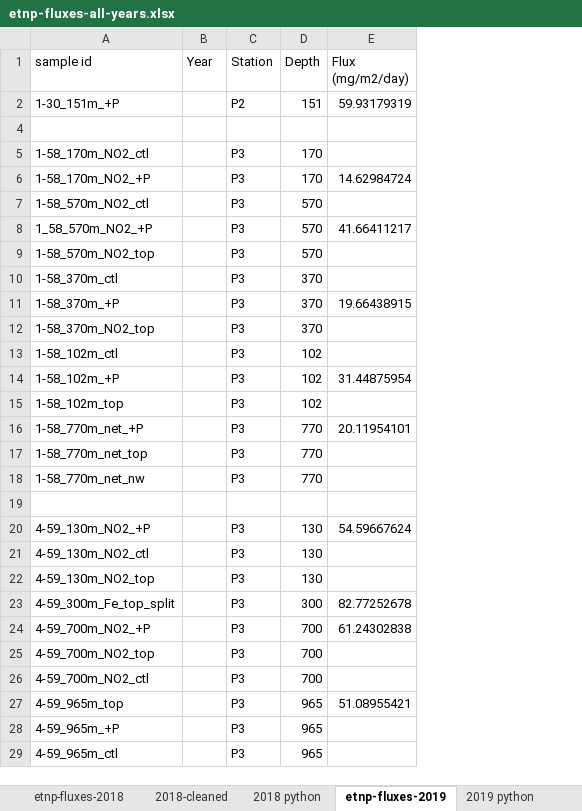
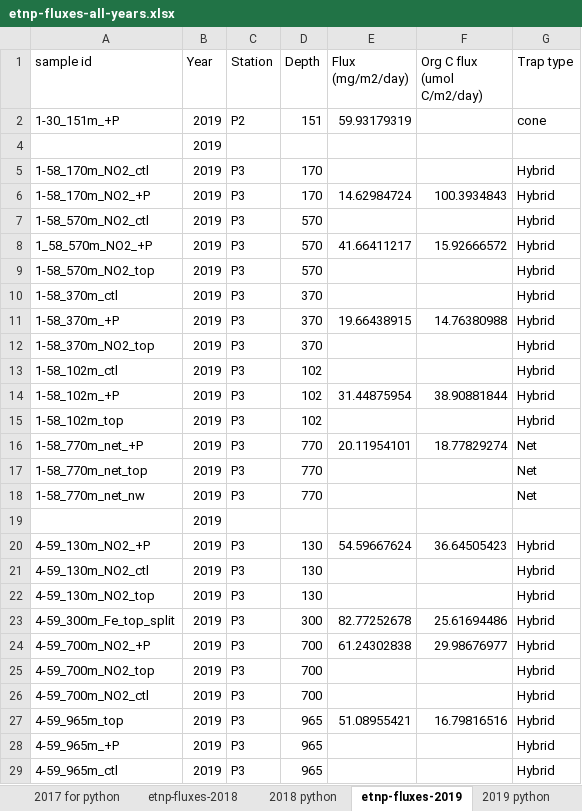
Before and after one commit to MeganEDuffy/2017-etnp, an Excel workbook: data/flux/etnp-fluxes-all-years.xlsx, sheet etnp-fluxes-2019, drawn as a sheet; only a part is shown; values as stored, in another font and other column widths than the file's, no borders; charts and pictures not drawn; the diff covers the shown part only; the diff names each change by its address in the sheet, - before the commit and + after, or states it on an @@ line.

Commit message:
plotted all etnp flexes

```diff
--- a/data/flux/etnp-fluxes-all-years.xlsx (sheet etnp-fluxes-2019)
+++ b/data/flux/etnp-fluxes-all-years.xlsx (sheet etnp-fluxes-2019)
-sheet tab: 2018-cleaned
+column F (Org C flux (umol C/m2/day)), rows 6-27: 100.3934843 |  | 15.92666572 |  |  | 14.76380988 |  |  | 38.90881844 |  | 18.77829274 |  |  |  | 36.64505423 |  |  | 25.61694486 | 29.98676977 |  |  | 16.79816516
+column G (Trap type), rows 2-29: cone |  | Hybrid | Hybrid | Hybrid | Hybrid | Hybrid | Hybrid | Hybrid | Hybrid | Hybrid | Hybrid | Hybrid | Net | Net | Net |  | Hybrid | Hybrid | Hybrid | Hybrid | Hybrid | Hybrid | Hybrid | Hybrid | Hybrid | Hybrid
-B2 (Year): (empty)
+B2 (Year): 2019
-B4:B29 (Year): (empty)
+B4:B29 (Year): 2019
```
Also changed, not shown: other rows of this sheet, sheet 2018 python, sheet etnp-fluxes-2018, sheet etnp-fluxes-2017, sheet 2019 python, other sheet tabs, hidden cells, charts or pictures, 10 other files.
